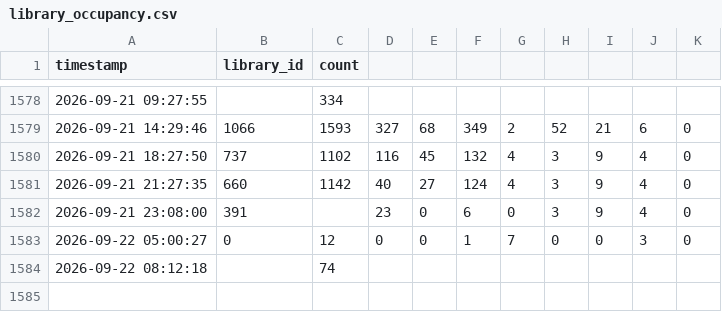
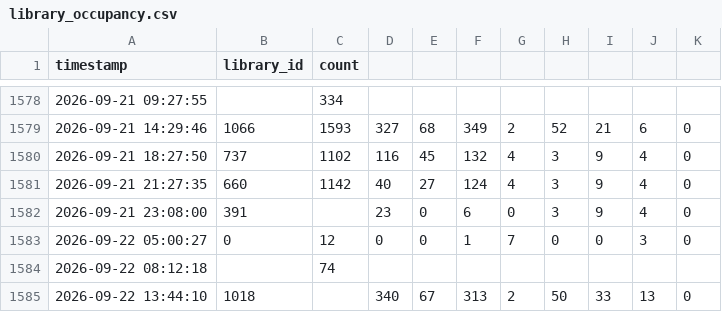
Before and after one commit to alanna-robbert/UF-libraries-scraper, a CSV file: data/library_occupancy.csv, drawn as a sheet; only a part is shown, gaps mark what is left out.

```diff
--- a/data/library_occupancy.csv
+++ b/data/library_occupancy.csv
@@ -1584 +1584,2 @@ timestamp,library_id,count
 2026-09-22 08:12:18,,74,,,,,,,,
+2026-09-22 13:44:10,1018,,340,67,313,2,50,33,13,0
```
